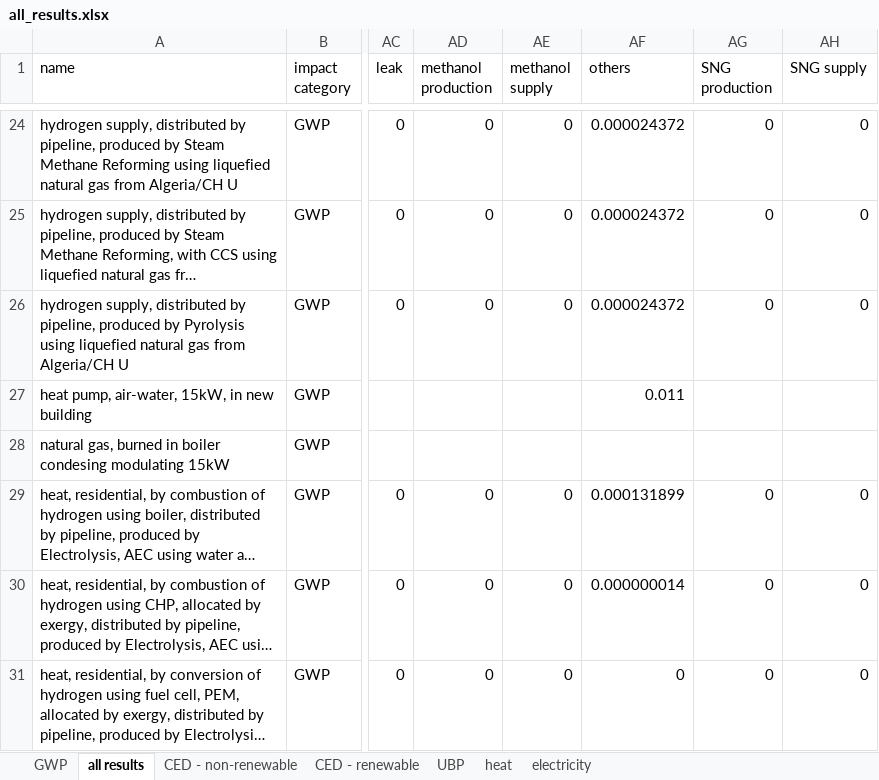
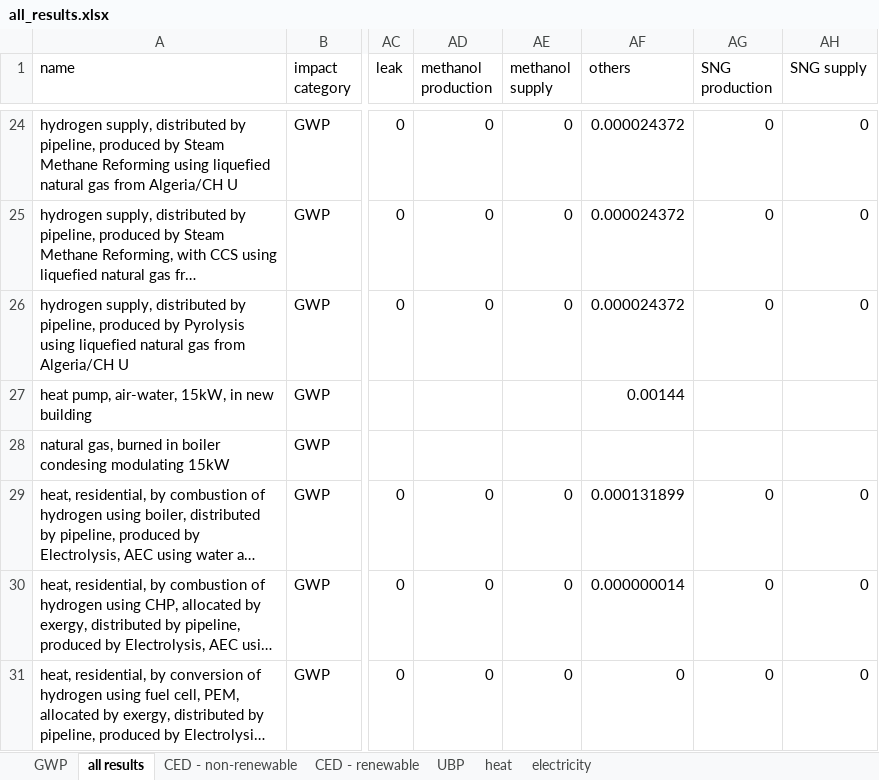
Before and after one commit to romainsacchi/power2x-dash, an Excel workbook: all_results.xlsx, sheet all results, drawn as a sheet; only a part is shown, gaps mark what is left out; long unchanged cells end in …; values as stored, in another font and other column widths than the file's, no borders; the diff names each change by its address in the sheet, - before the commit and + after, or states it on an @@ line.

Commit message:
Repo creation

```diff
--- a/all_results.xlsx (sheet all results)
+++ b/all_results.xlsx (sheet all results)
-AF27 (others): 0.011
+AF27 (others): 0.00144
```
